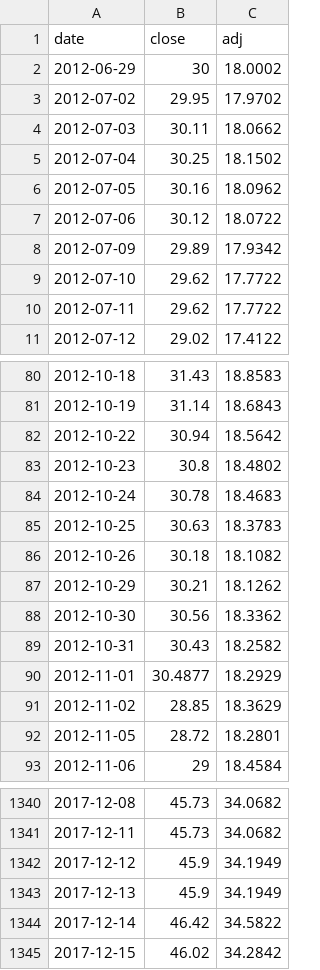
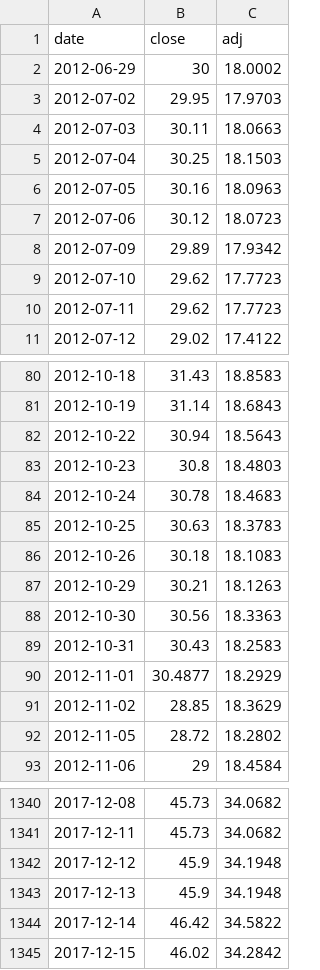
Before and after one commit to htnvt241/etf-tools, a CSV file: data/006208.csv, drawn as a sheet; only a part is shown, gaps mark what is left out; the diff covers the shown part only.

```diff
--- a/data/006208.csv
+++ b/data/006208.csv
@@ -2,10 +2,10 @@ date,close,adj
 2012-06-29,30,18.0002
-2012-07-02,29.95,17.9702
-2012-07-03,30.11,18.0662
-2012-07-04,30.25,18.1502
-2012-07-05,30.16,18.0962
-2012-07-06,30.12,18.0722
+2012-07-02,29.95,17.9703
+2012-07-03,30.11,18.0663
+2012-07-04,30.25,18.1503
+2012-07-05,30.16,18.0963
+2012-07-06,30.12,18.0723
 2012-07-09,29.89,17.9342
-2012-07-10,29.62,17.7722
-2012-07-11,29.62,17.7722
+2012-07-10,29.62,17.7723
+2012-07-11,29.62,17.7723
 2012-07-12,29.02,17.4122
@@ -81,13 +81,13 @@ date,close,adj
 2012-10-19,31.14,18.6843
-2012-10-22,30.94,18.5642
-2012-10-23,30.8,18.4802
+2012-10-22,30.94,18.5643
+2012-10-23,30.8,18.4803
 2012-10-24,30.78,18.4683
 2012-10-25,30.63,18.3783
-2012-10-26,30.18,18.1082
-2012-10-29,30.21,18.1262
-2012-10-30,30.56,18.3362
-2012-10-31,30.43,18.2582
+2012-10-26,30.18,18.1083
+2012-10-29,30.21,18.1263
+2012-10-30,30.56,18.3363
+2012-10-31,30.43,18.2583
 2012-11-01,30.4877,18.2929
 2012-11-02,28.85,18.3629
-2012-11-05,28.72,18.2801
+2012-11-05,28.72,18.2802
 2012-11-06,29,18.4584
@@ -1341,4 +1341,4 @@ date,close,adj
 2017-12-11,45.73,34.0682
-2017-12-12,45.9,34.1949
-2017-12-13,45.9,34.1949
+2017-12-12,45.9,34.1948
+2017-12-13,45.9,34.1948
 2017-12-14,46.42,34.5822
```
Also changed, not shown: 180 edited cells elsewhere in this file, data/BND.csv, data/QLD.csv, 5 other files.
